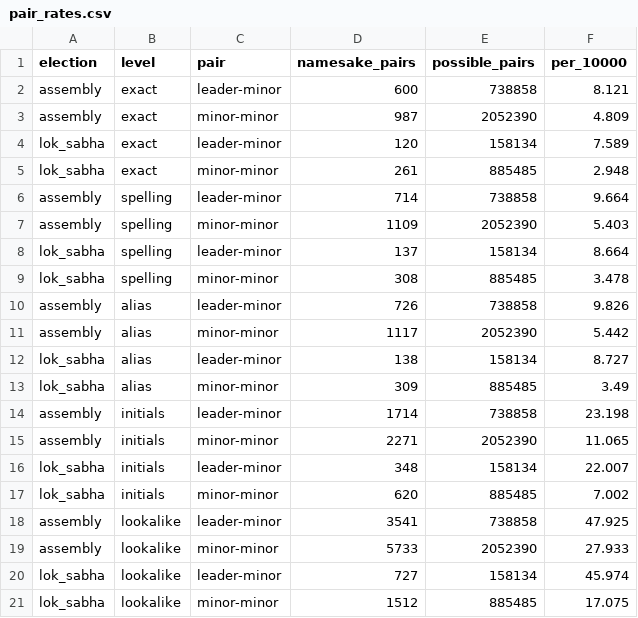
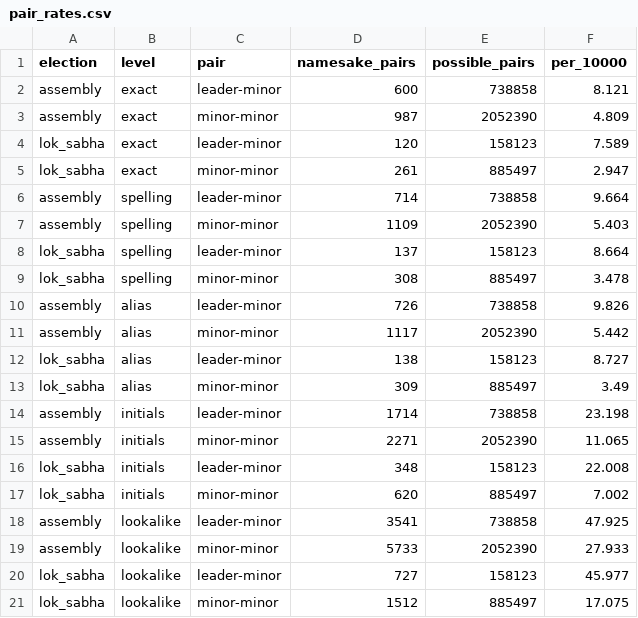
Before and after one commit to in-rolls/candidate_namesakes, a CSV file: data/release/tcpd/pair_rates.csv, drawn as a sheet.

```diff
--- a/data/release/tcpd/pair_rates.csv
+++ b/data/release/tcpd/pair_rates.csv
@@ -3,19 +3,19 @@ assembly,exact,leader-minor,600,738858,8.121
 assembly,exact,minor-minor,987,2052390,4.809
-lok_sabha,exact,leader-minor,120,158134,7.589
-lok_sabha,exact,minor-minor,261,885485,2.948
+lok_sabha,exact,leader-minor,120,158123,7.589
+lok_sabha,exact,minor-minor,261,885497,2.947
 assembly,spelling,leader-minor,714,738858,9.664
 assembly,spelling,minor-minor,1109,2052390,5.403
-lok_sabha,spelling,leader-minor,137,158134,8.664
-lok_sabha,spelling,minor-minor,308,885485,3.478
+lok_sabha,spelling,leader-minor,137,158123,8.664
+lok_sabha,spelling,minor-minor,308,885497,3.478
 assembly,alias,leader-minor,726,738858,9.826
 assembly,alias,minor-minor,1117,2052390,5.442
-lok_sabha,alias,leader-minor,138,158134,8.727
-lok_sabha,alias,minor-minor,309,885485,3.49
+lok_sabha,alias,leader-minor,138,158123,8.727
+lok_sabha,alias,minor-minor,309,885497,3.49
 assembly,initials,leader-minor,1714,738858,23.198
 assembly,initials,minor-minor,2271,2052390,11.065
-lok_sabha,initials,leader-minor,348,158134,22.007
-lok_sabha,initials,minor-minor,620,885485,7.002
+lok_sabha,initials,leader-minor,348,158123,22.008
+lok_sabha,initials,minor-minor,620,885497,7.002
 assembly,lookalike,leader-minor,3541,738858,47.925
 assembly,lookalike,minor-minor,5733,2052390,27.933
-lok_sabha,lookalike,leader-minor,727,158134,45.974
-lok_sabha,lookalike,minor-minor,1512,885485,17.075
+lok_sabha,lookalike,leader-minor,727,158123,45.977
+lok_sabha,lookalike,minor-minor,1512,885497,17.075
```
Also changed, not shown: data/release/tcpd/trend.csv, 18 other files.
